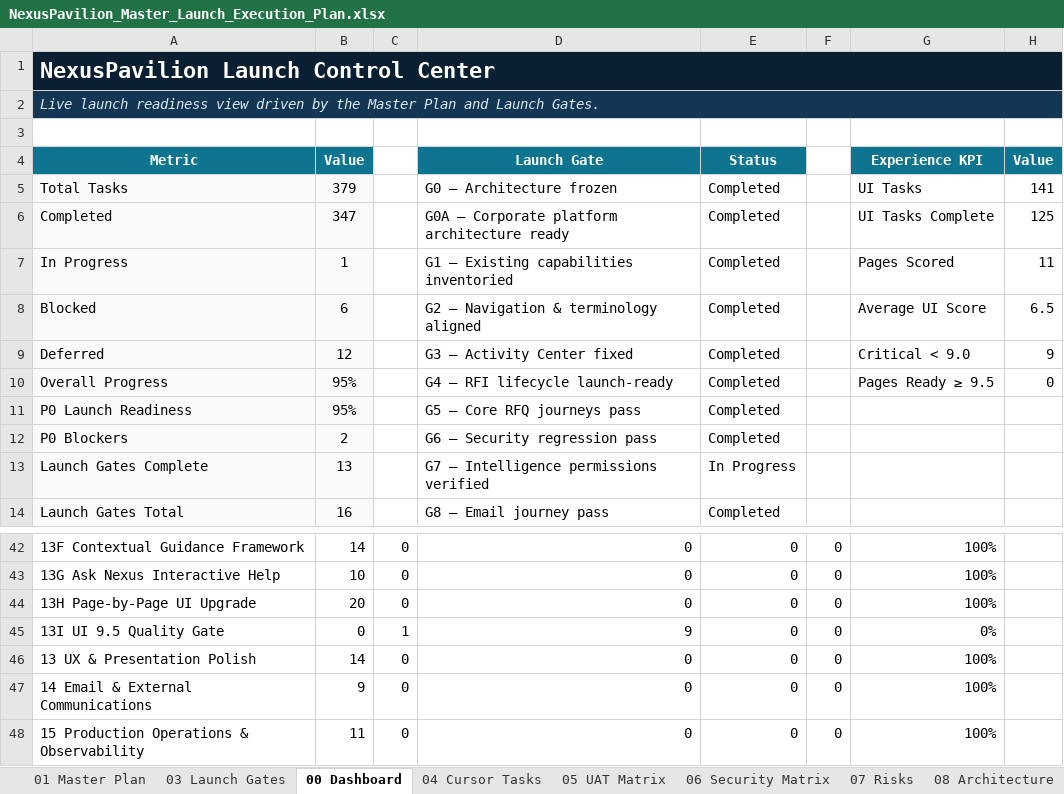
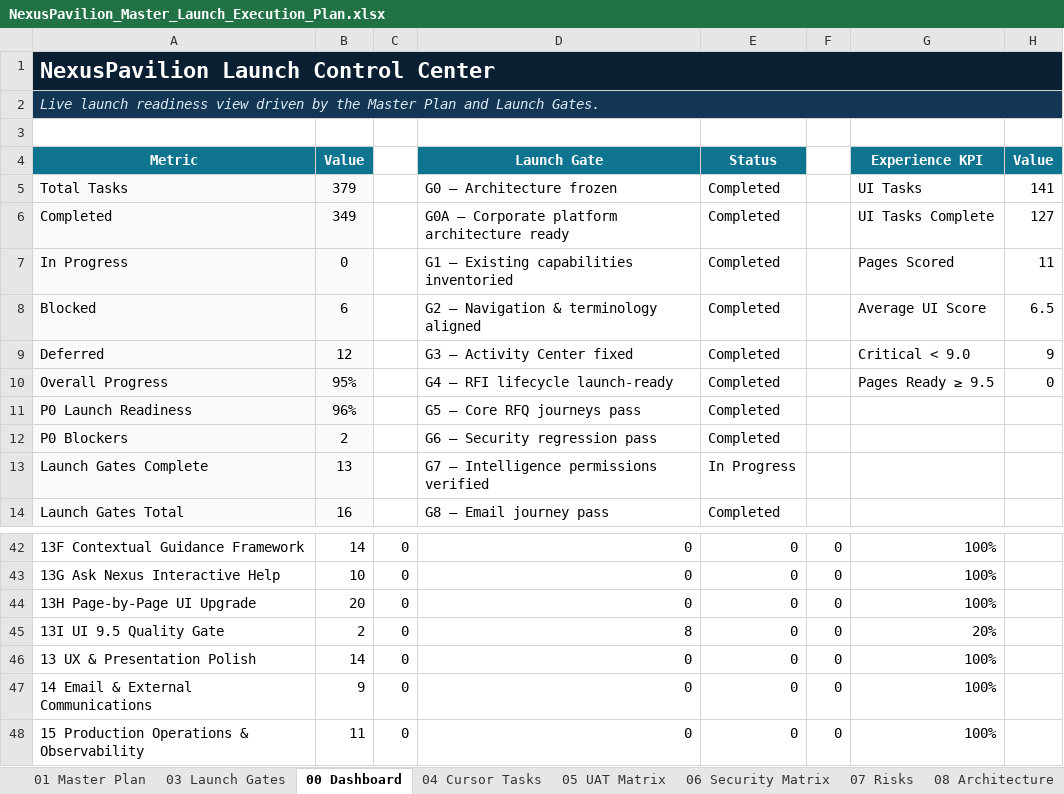
Before and after one commit to amirtaheri1978-cyber/nexuspavilion-core, an Excel workbook: docs/governance/NexusPavilion_Master_Launch_Execution_Plan.xlsx, sheet 00 Dashboard, drawn as a sheet; only a part is shown, gaps mark what is left out; values as stored, in another font and other column widths than the file's, no borders; charts and pictures and conditional formats not drawn; the diff names each change by its address in the sheet, - before the commit and + after, or states it on an @@ line.

Commit message:
Close 13I rescore and critical-page floor gate

```diff
--- a/docs/governance/NexusPavilion_Master_Launch_Execution_Plan.xlsx (sheet 00 Dashboard)
+++ b/docs/governance/NexusPavilion_Master_Launch_Execution_Plan.xlsx (sheet 00 Dashboard)
-B6 (Value): 347
+B6 (Value): 349
-H6 (Value): 125
+H6 (Value): 127
-B7 (Value): 1
+B7 (Value): 0
-B11 (Value): 95%
+B11 (Value): 96%
-B45 (Value): 0
+B45 (Value): 2
-C45: 1
+C45: 0
-D45 (Launch Gate): 9
+D45 (Launch Gate): 8
-G45 (Experience KPI): 0%
+G45 (Experience KPI): 20%
```
Also changed, not shown: sheet 10 Change Log, sheet 01 Master Plan, sheet 13 UI Program, charts or pictures.
